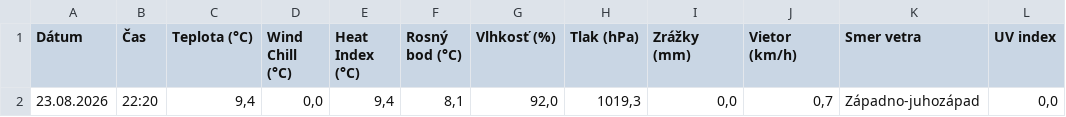
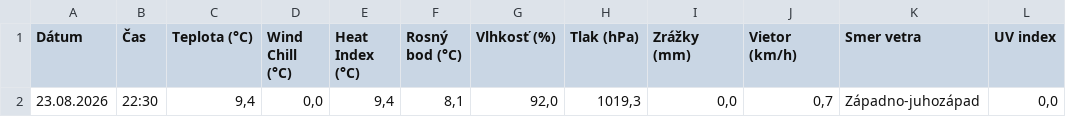
Before and after one commit to dafecko/Puste_Pole_Meteo, a CSV file: meteo_aktualne.csv, drawn as a sheet.

```diff
--- a/meteo_aktualne.csv
+++ b/meteo_aktualne.csv
@@ -1,2 +1,2 @@
 Dátum;Čas;Teplota (°C);Wind Chill (°C);Heat Index (°C);Rosný bod (°C);Vlhkosť (%);Tlak (hPa);Zrážky (mm);Vietor (km/h);Smer vetra;UV index
-23.08.2026;22:20;9,4;0,0;9,4;8,1;92,0;1019,3;0,0;0,7;Západno-juhozápad;0,0
+23.08.2026;22:30;9,4;0,0;9,4;8,1;92,0;1019,3;0,0;0,7;Západno-juhozápad;0,0
```
